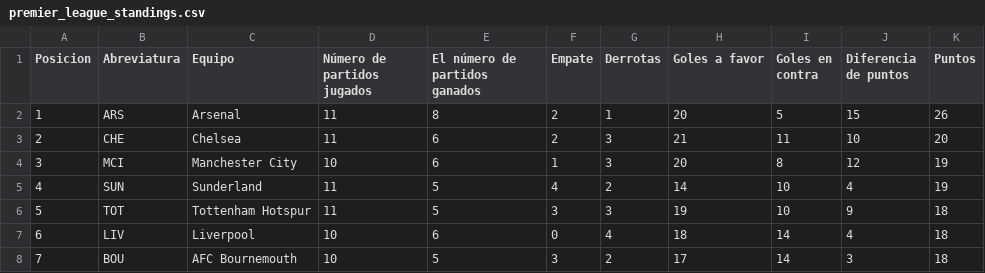
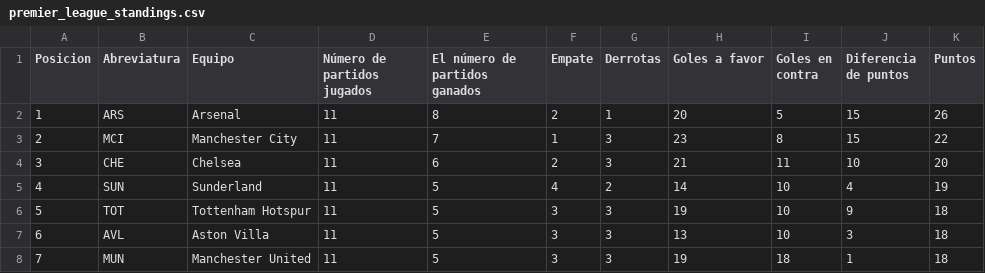
Before and after one commit to AndresPlazas19931504/scrapper-deportes-devops, a CSV file: data/premier_league_standings.csv, drawn as a sheet; only a part is shown; the diff covers the shown part only.

```diff
--- a/data/premier_league_standings.csv
+++ b/data/premier_league_standings.csv
@@ -2,7 +2,7 @@ Posicion,Abreviatura,Equipo,Número de partidos jugados,El número de partidos g
 1,ARS,Arsenal,11,8,2,1,20,5,15,26
-2,CHE,Chelsea,11,6,2,3,21,11,10,20
-3,MCI,Manchester City,10,6,1,3,20,8,12,19
+2,MCI,Manchester City,11,7,1,3,23,8,15,22
+3,CHE,Chelsea,11,6,2,3,21,11,10,20
 4,SUN,Sunderland,11,5,4,2,14,10,4,19
 5,TOT,Tottenham Hotspur,11,5,3,3,19,10,9,18
-6,LIV,Liverpool,10,6,0,4,18,14,4,18
-7,BOU,AFC Bournemouth,10,5,3,2,17,14,3,18
+6,AVL,Aston Villa,11,5,3,3,13,10,3,18
+7,MUN,Manchester United,11,5,3,3,19,18,1,18
```
Also changed, not shown: 2 added rows, 2 removed rows and 32 edited cells elsewhere in this file.
